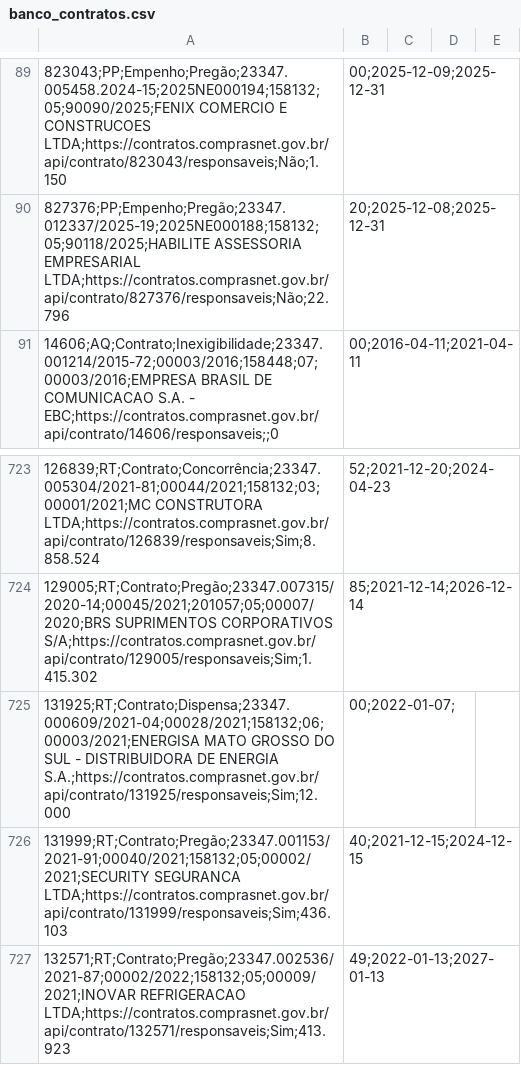
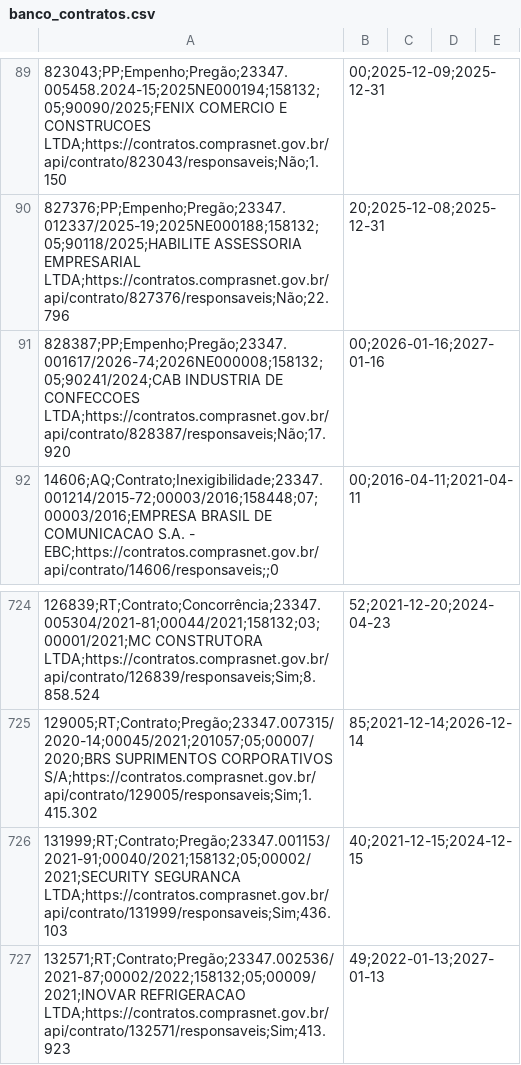
Before and after one commit to tingolopes/comprasv2, a CSV file: data/banco_contratos.csv, drawn as a sheet; only a part is shown, gaps mark what is left out.

```diff
--- a/data/banco_contratos.csv
+++ b/data/banco_contratos.csv
@@ -90,2 +90,3 @@
 827376;PP;Empenho;Pregão;23347.012337/2025-19;2025NE000188;158132;05;90118/2025;HABILITE ASSESSORIA EMPRESARIAL LTDA;https://contratos.comprasnet.gov.br/api/contrato/827376/responsaveis;Não;22.796,20;2025-12-08;2025-12-31
+828387;PP;Empenho;Pregão;23347.001617/2026-74;2026NE000008;158132;05;90241/2024;CAB INDUSTRIA DE CONFECCOES LTDA;https://contratos.comprasnet.gov.br/api/contrato/828387/responsaveis;Não;17.920,00;2026-01-16;2027-01-16
 14606;AQ;Contrato;Inexigibilidade;23347.001214/2015-72;00003/2016;158448;07;00003/2016;EMPRESA BRASIL DE COMUNICACAO S.A. - EBC;https://contratos.comprasnet.gov.br/api/contrato/14606/responsaveis;;0,00;2016-04-11;2021-04-11
@@ -724,3 +725,2 @@
 129005;RT;Contrato;Pregão;23347.007315/2020-14;00045/2021;201057;05;00007/2020;BRS SUPRIMENTOS CORPORATIVOS S/A;https://contratos.comprasnet.gov.br/api/contrato/129005/responsaveis;Sim;1.415.302,85;2021-12-14;2026-12-14
-131925;RT;Contrato;Dispensa;23347.000609/2021-04;00028/2021;158132;06;00003/2021;ENERGISA MATO GROSSO DO SUL - DISTRIBUIDORA DE ENERGIA S.A.;https://contratos.comprasnet.gov.br/api/contrato/131925/responsaveis;Sim;12.000,00;2022-01-07;
 131999;RT;Contrato;Pregão;23347.001153/2021-91;00040/2021;158132;05;00002/2021;SECURITY SEGURANCA LTDA;https://contratos.comprasnet.gov.br/api/contrato/131999/responsaveis;Sim;436.103,40;2021-12-15;2024-12-15
```
Also changed, not shown: data/banco_compras.csv, data/banco_contratos_itens.csv, 3 other files.
